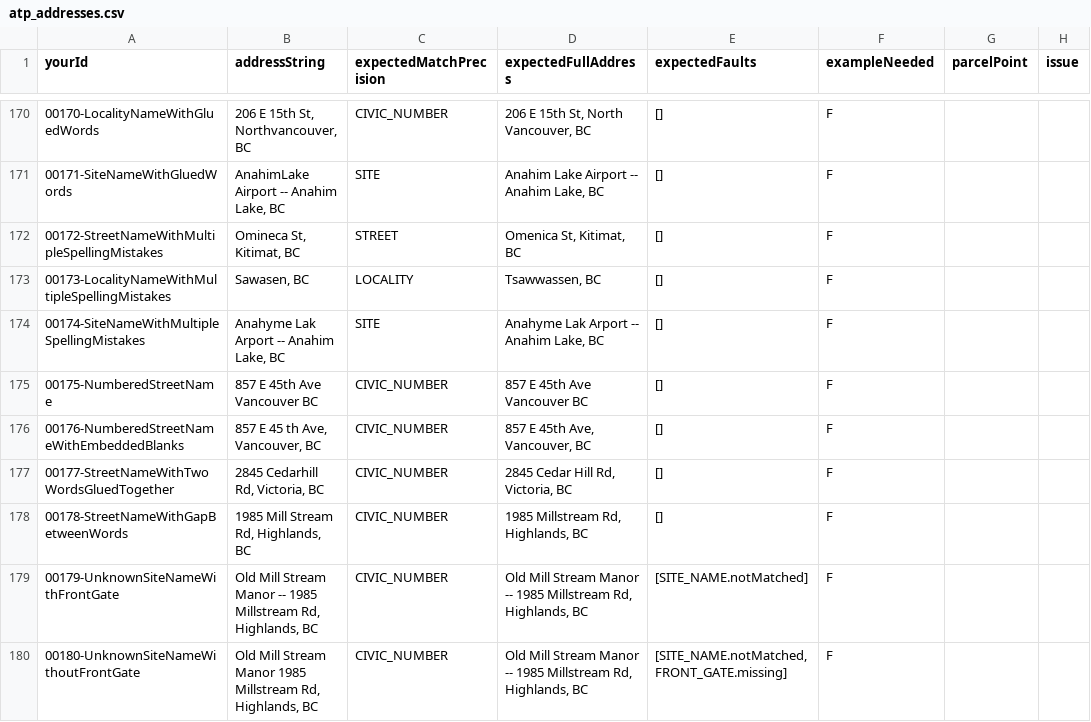
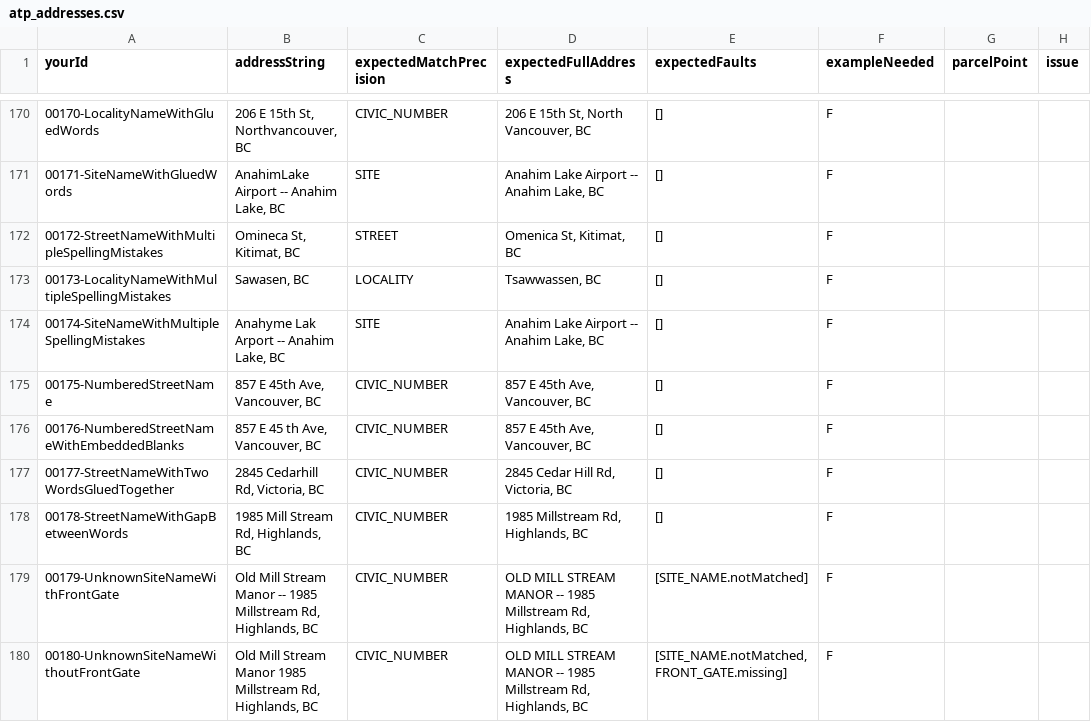
Before and after one commit to bcgov/ols-geocoder, a CSV file: atp_addresses.csv, drawn as a sheet; only a part is shown, gaps mark what is left out; the diff covers the shown part only; the diff names each change by its address in the sheet, - before the commit and + after, or states it on an @@ line.

Commit message:
Update atp_addresses.csv

```diff
--- a/atp_addresses.csv
+++ b/atp_addresses.csv
-D174 (expectedFullAddress): Anahyme Lak Arport -- Anahim Lake, BC
+D174 (expectedFullAddress): Anahim Lake Airport -- Anahim Lake, BC
-B175 (addressString): 857 E 45th Ave Vancouver BC
+B175 (addressString): 857 E 45th Ave, Vancouver, BC
-D175 (expectedFullAddress): 857 E 45th Ave Vancouver BC
+D175 (expectedFullAddress): 857 E 45th Ave, Vancouver, BC
-D179:D180 (expectedFullAddress): Old Mill Stream Manor -- 1985…
+D179:D180 (expectedFullAddress): OLD MILL STREAM MANOR -- 1985…
```
Also changed, not shown: 37 edited cells elsewhere in this file.
